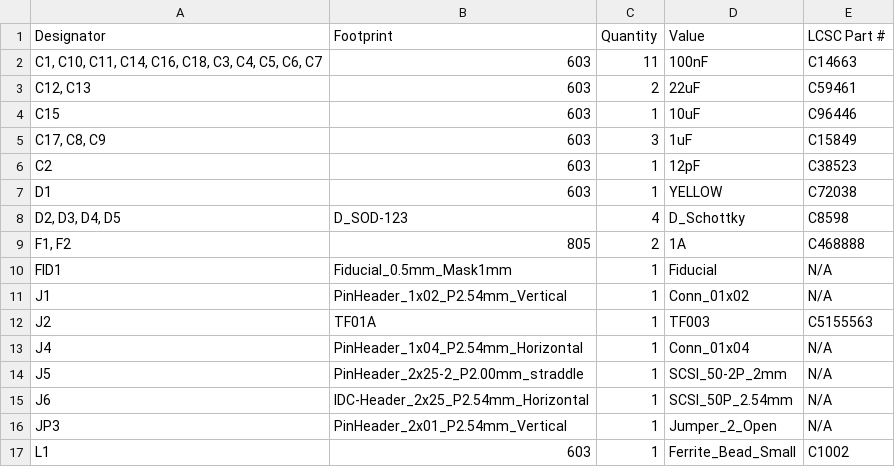
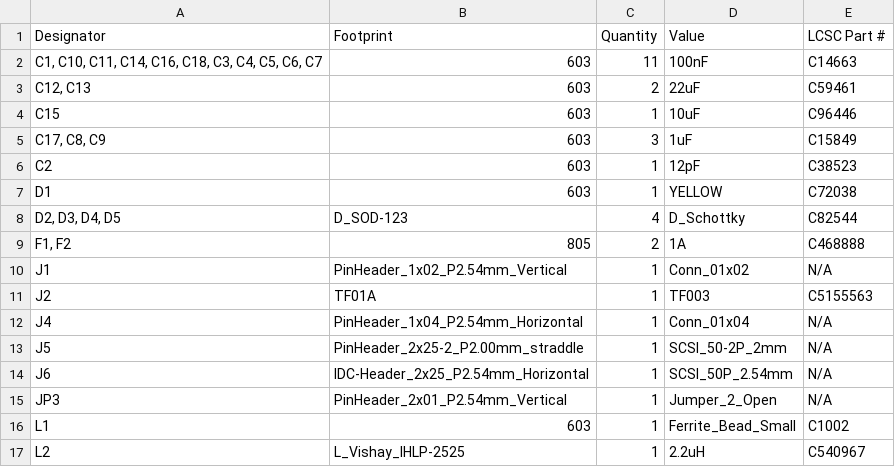
Before and after one commit to GeorgeRudolf/GBSCSI2, a CSV file: 2.5_3.5_hybrid/JLC_files/GBSCSI_hyb_SMD_bom_1117_adj.csv, drawn as a sheet; only a part is shown; the shorter side is filled out with more unchanged rows.

```diff
--- a/2.5_3.5_hybrid/JLC_files/GBSCSI_hyb_SMD_bom_1117_adj.csv
+++ b/2.5_3.5_hybrid/JLC_files/GBSCSI_hyb_SMD_bom_1117_adj.csv
@@ -7,5 +7,4 @@ C2,603,1,12pF,C38523
 D1,603,1,YELLOW,C72038
-"D2, D3, D4, D5",D_SOD-123,4,D_Schottky,C8598
+"D2, D3, D4, D5",D_SOD-123,4,D_Schottky,C82544
 "F1, F2",805,2,1A,C468888
-FID1,Fiducial_0.5mm_Mask1mm,1,Fiducial,N/A
 J1,PinHeader_1x02_P2.54mm_Vertical,1,Conn_01x02,N/A
```
Also changed, not shown: 2.5_3.5_hybrid/JLC_files/GBSCSI_hyb_SMD_bom_1117_285.csv, 3.5/JLC_files/GBSCSI_3.5_SMD_bom_1117_285.csv, 17 other files.
